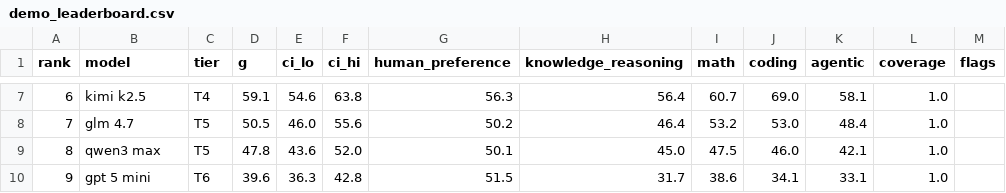
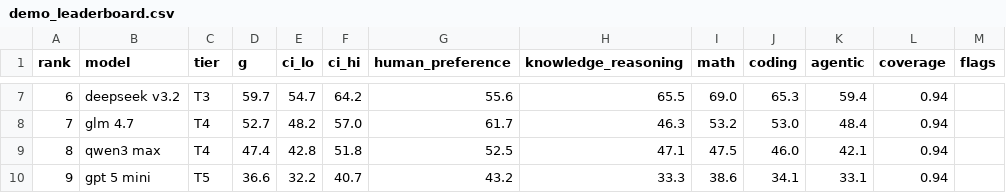
Before and after one commit to Nan0pk/model-hierarchy, a CSV file: output/demo_leaderboard.csv, drawn as a sheet; only a part is shown, gaps mark what is left out; the diff covers the shown part only.

Commit message:
Fix ranking coverage with source-native benchmark leaderboards
Co-authored-by: arena-agent <297053741+arena-agent@users.noreply.github.com>

```diff
--- a/output/demo_leaderboard.csv
+++ b/output/demo_leaderboard.csv
@@ -7,4 +7,4 @@ rank,model,tier,g,ci_lo,ci_hi,human_preference,knowledge_reasoning,math,coding,a
-6,kimi k2.5,T4,59.1,54.6,63.8,56.3,56.4,60.7,69.0,58.1,1.0,
-7,glm 4.7,T5,50.5,46.0,55.6,50.2,46.4,53.2,53.0,48.4,1.0,
-8,qwen3 max,T5,47.8,43.6,52.0,50.1,45.0,47.5,46.0,42.1,1.0,
-9,gpt 5 mini,T6,39.6,36.3,42.8,51.5,31.7,38.6,34.1,33.1,1.0,
+6,deepseek v3.2,T3,59.7,54.7,64.2,55.6,65.5,69.0,65.3,59.4,0.94,
+7,glm 4.7,T4,52.7,48.2,57.0,61.7,46.3,53.2,53.0,48.4,0.94,
+8,qwen3 max,T4,47.4,42.8,51.8,52.5,47.1,47.5,46.0,42.1,0.94,
+9,gpt 5 mini,T5,36.6,32.2,40.7,43.2,33.3,38.6,34.1,33.1,0.94,
```
Also changed, not shown: 52 edited cells elsewhere in this file, 47 other files.
